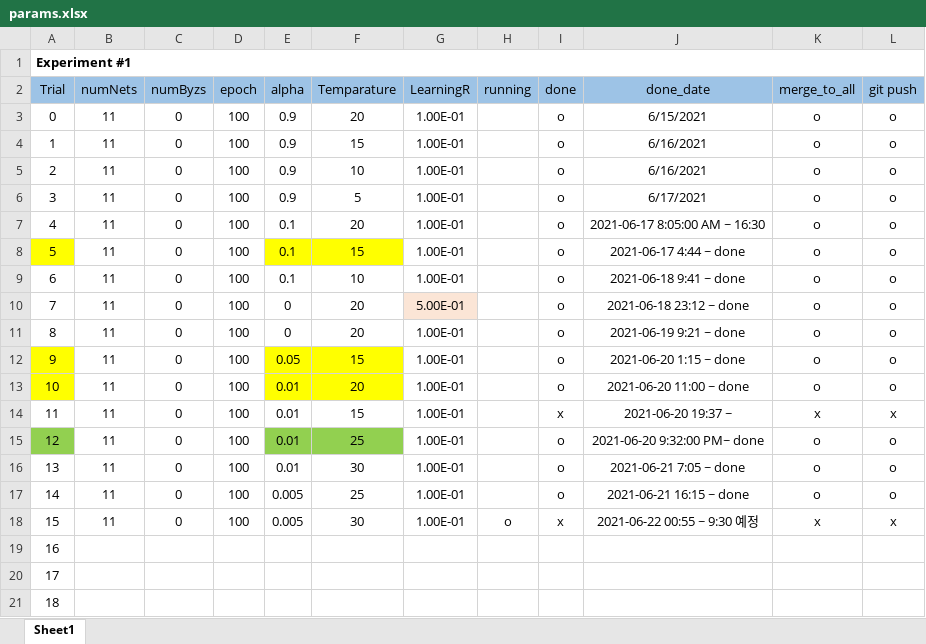
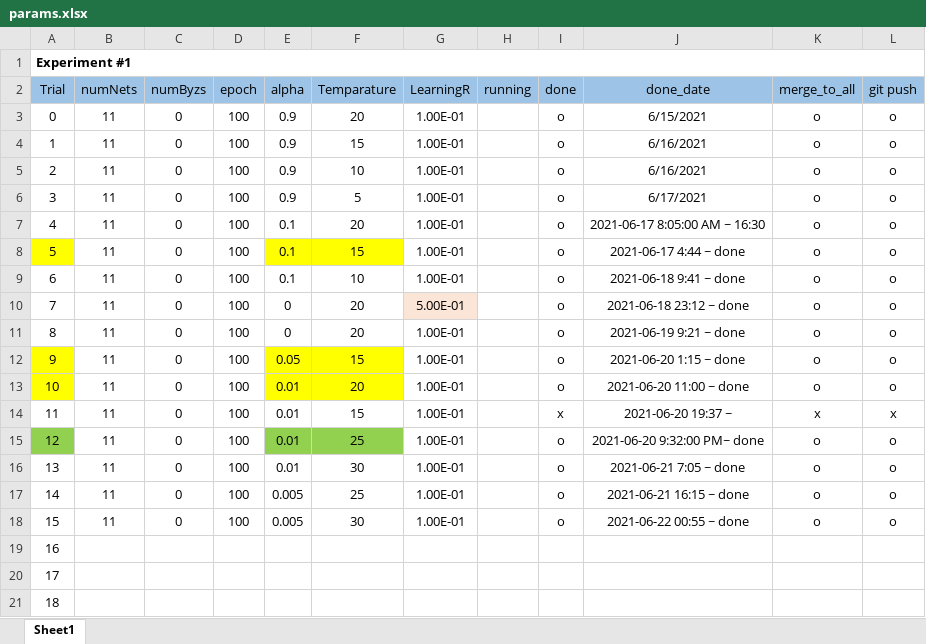
Before and after one commit to joonha97/learningEFL, an Excel workbook: KD_experiment/params.xlsx, sheet Sheet1, drawn as a sheet; values as stored, in another font and other column widths than the file's, no borders; the diff names each change by its address in the sheet, - before the commit and + after, or states it on an @@ line.

```diff
--- a/KD_experiment/params.xlsx (sheet Sheet1)
+++ b/KD_experiment/params.xlsx (sheet Sheet1)
-H18 (running): o
+H18 (running): (empty)
-I18 (done): x
+I18 (done): o
-J18 (done_date): 2021-06-22 00:55 ~ 9:30 예정
+J18 (done_date): 2021-06-22 00:55 ~ done
-K18 (merge_to_all): x
+K18 (merge_to_all): o
-L18 (git push): x
+L18 (git push): o
```
Also changed, not shown: KD_experiment/all.xlsx, 43 other files.
